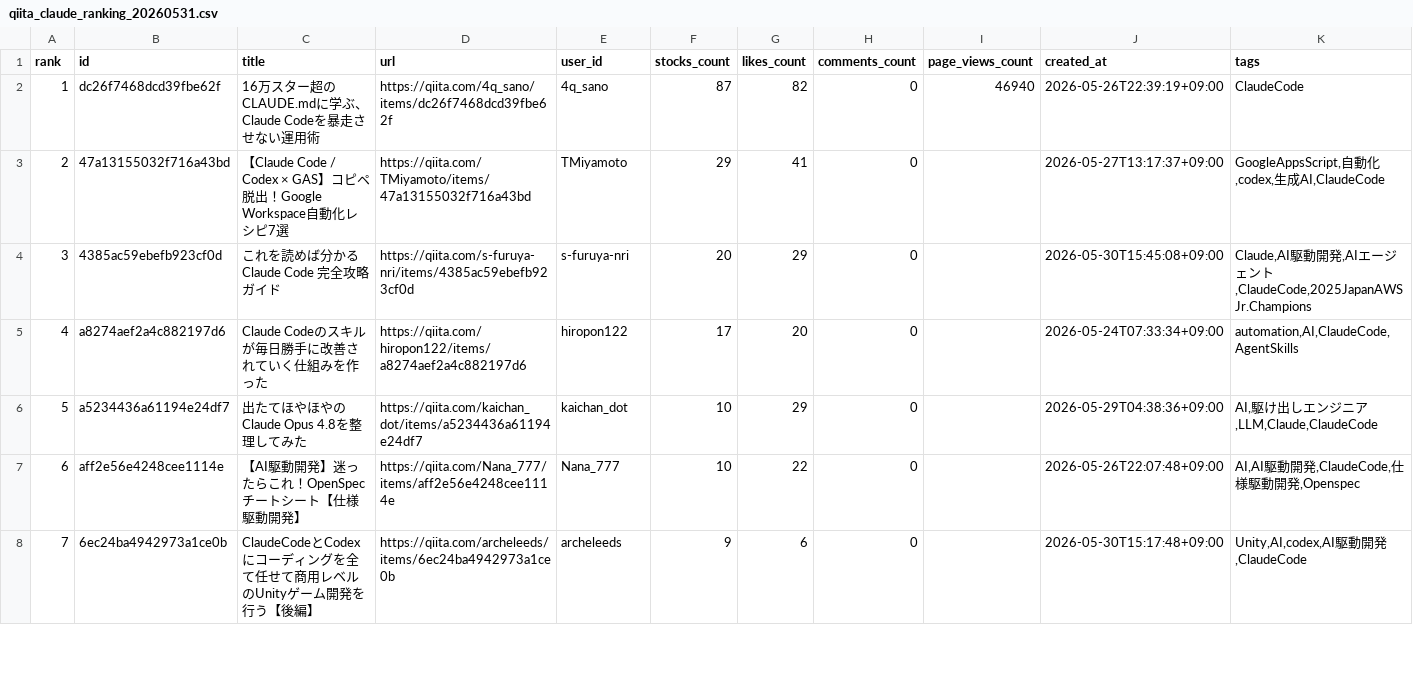
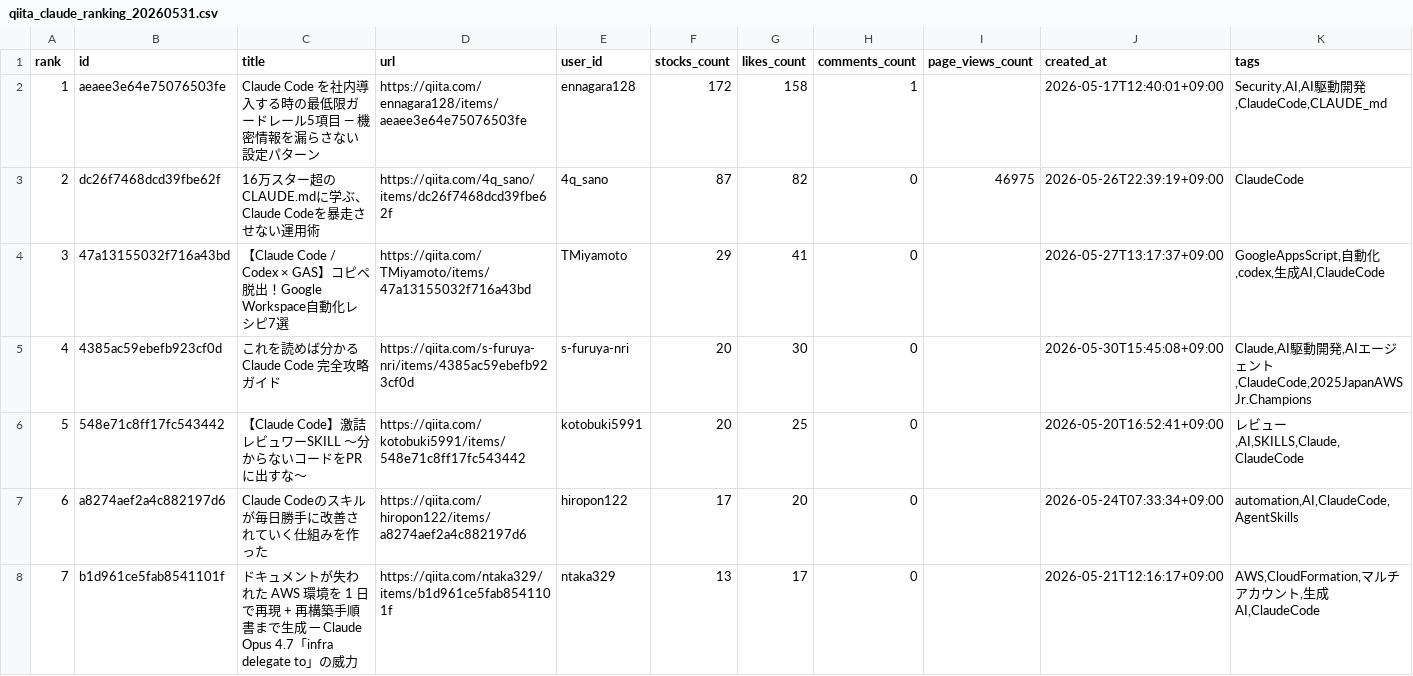
Before and after one commit to TakanobuSano/qiita-claude-ranking, a CSV file: output/qiita_claude_ranking_20260531.csv, drawn as a sheet; only a part is shown; the diff covers the shown part only.

```diff
--- a/output/qiita_claude_ranking_20260531.csv
+++ b/output/qiita_claude_ranking_20260531.csv
@@ -1,8 +1,8 @@
 rank,id,title,url,user_id,stocks_count,likes_count,comments_count,page_views_count,created_at,tags
-1,dc26f7468dcd39fbe62f,16万スター超のCLAUDE.mdに学ぶ、Claude Codeを暴走させない運用術,https://qiita.com/4q_sano/items/dc26f7468dcd39fbe62f,4q_sano,87,82,0,46940,2026-05-26T22:39:19+09:00,ClaudeCode
-2,47a13155032f716a43bd,【Claude Code / Codex × GAS】コピペ脱出！Google Workspace自動化レシピ7選,https://qiita.com/TMiyamoto/items/47a13155032f716a43bd,TMiyamoto,29,41,0,,2026-05-27T13:17:37+09:00,"GoogleAppsScript,自動化,codex,生成AI,ClaudeCode"
-3,4385ac59ebefb923cf0d,これを読めば分かるClaude Code 完全攻略ガイド,https://qiita.com/s-furuya-nri/items/4385ac59ebefb923cf0d,s-furuya-nri,20,29,0,,2026-05-30T15:45:08+09:00,"Claude,AI駆動開発,AIエージェント,ClaudeCode,2025JapanAWSJr.Champions"
-4,a8274aef2a4c882197d6,Claude Codeのスキルが毎日勝手に改善されていく仕組みを作った,https://qiita.com/hiropon122/items/a8274aef2a4c882197d6,hiropon122,17,20,0,,2026-05-24T07:33:34+09:00,"automation,AI,ClaudeCode,AgentSkills"
-5,a5234436a61194e24df7,出たてほやほやのClaude Opus 4.8を整理してみた,https://qiita.com/kaichan_dot/items/a5234436a61194e24df7,kaichan_dot,10,29,0,,2026-05-29T04:38:36+09:00,"AI,駆け出しエンジニア,LLM,Claude,ClaudeCode"
-6,aff2e56e4248cee1114e,【AI駆動開発】迷ったらこれ！OpenSpecチートシート【仕様駆動開発】,https://qiita.com/Nana_777/items/aff2e56e4248cee1114e,Nana_777,10,22,0,,2026-05-26T22:07:48+09:00,"AI,AI駆動開発,ClaudeCode,仕様駆動開発,Openspec"
-7,6ec24ba4942973a1ce0b,ClaudeCodeとCodexにコーディングを全て任せて商用レベルのUnityゲーム開発を行う【後編】,https://qiita.com/archeleeds/items/6ec24ba4942973a1ce0b,archeleeds,9,6,0,,2026-05-30T15:17:48+09:00,"Unity,AI,codex,AI駆動開発,ClaudeCode"
+1,aeaee3e64e75076503fe,Claude Code を社内導入する時の最低限ガードレール5項目 — 機密情報を漏らさない設定パターン,https://qiita.com/ennagara128/items/aeaee3e64e75076503fe,ennagara128,172,158,1,,2026-05-17T12:40:01+09:00,"Security,AI,AI駆動開発,ClaudeCode,CLAUDE_md"
+2,dc26f7468dcd39fbe62f,16万スター超のCLAUDE.mdに学ぶ、Claude Codeを暴走させない運用術,https://qiita.com/4q_sano/items/dc26f7468dcd39fbe62f,4q_sano,87,82,0,46975,2026-05-26T22:39:19+09:00,ClaudeCode
+3,47a13155032f716a43bd,【Claude Code / Codex × GAS】コピペ脱出！Google Workspace自動化レシピ7選,https://qiita.com/TMiyamoto/items/47a13155032f716a43bd,TMiyamoto,29,41,0,,2026-05-27T13:17:37+09:00,"GoogleAppsScript,自動化,codex,生成AI,ClaudeCode"
+4,4385ac59ebefb923cf0d,これを読めば分かるClaude Code 完全攻略ガイド,https://qiita.com/s-furuya-nri/items/4385ac59ebefb923cf0d,s-furuya-nri,20,30,0,,2026-05-30T15:45:08+09:00,"Claude,AI駆動開発,AIエージェント,ClaudeCode,2025JapanAWSJr.Champions"
+5,548e71c8ff17fc543442,【Claude Code】激詰レビュワーSKILL 〜分からないコードをPRに出すな〜,https://qiita.com/kotobuki5991/items/548e71c8ff17fc543442,kotobuki5991,20,25,0,,2026-05-20T16:52:41+09:00,"レビュー,AI,SKILLS,Claude,ClaudeCode"
+6,a8274aef2a4c882197d6,Claude Codeのスキルが毎日勝手に改善されていく仕組みを作った,https://qiita.com/hiropon122/items/a8274aef2a4c882197d6,hiropon122,17,20,0,,2026-05-24T07:33:34+09:00,"automation,AI,ClaudeCode,AgentSkills"
+7,b1d961ce5fab8541101f,ドキュメントが失われた AWS 環境を 1 日で再現 + 再構築手順書まで生成 ─ Claude Opus 4.7「infra delegate to」の威力,https://qiita.com/ntaka329/items/b1d961ce5fab8541101f,ntaka329,13,17,0,,2026-05-21T12:16:17+09:00,"AWS,CloudFormation,マルチアカウント,生成AI,ClaudeCode"
```
Also changed, not shown: 104 edited cells elsewhere in this file, 1 other file.
